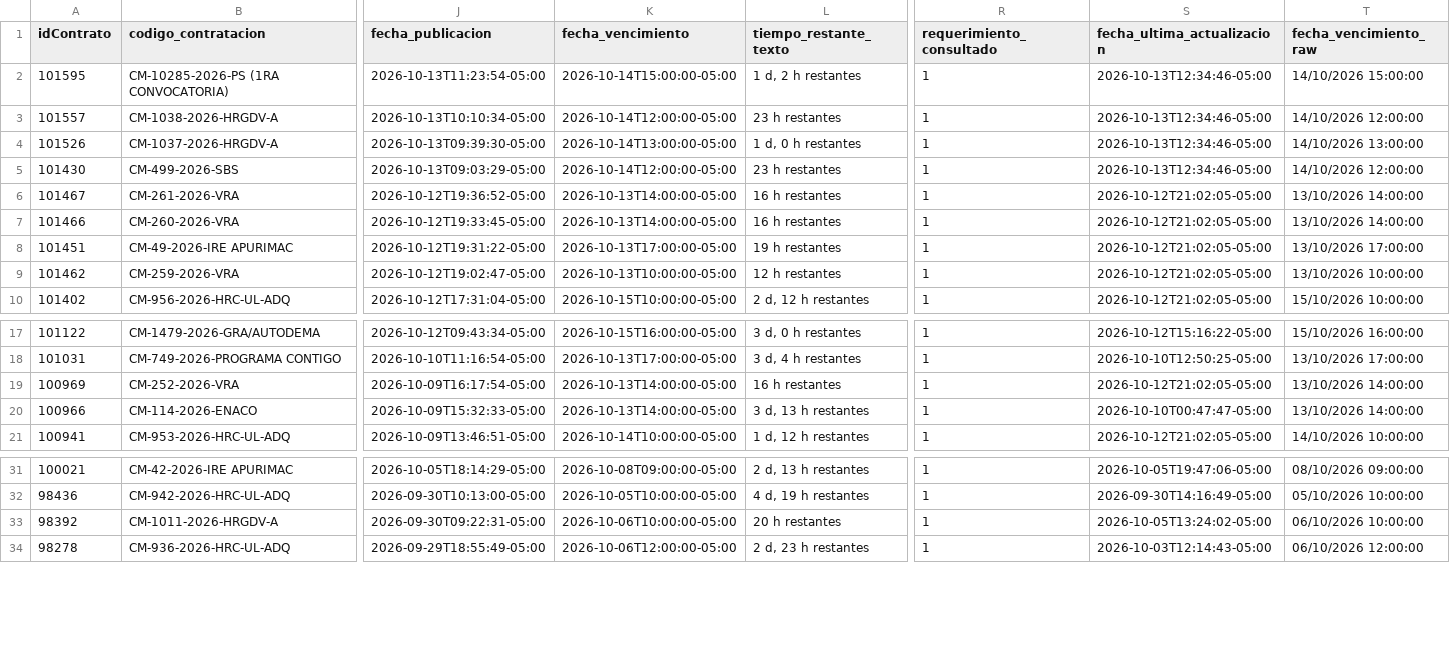
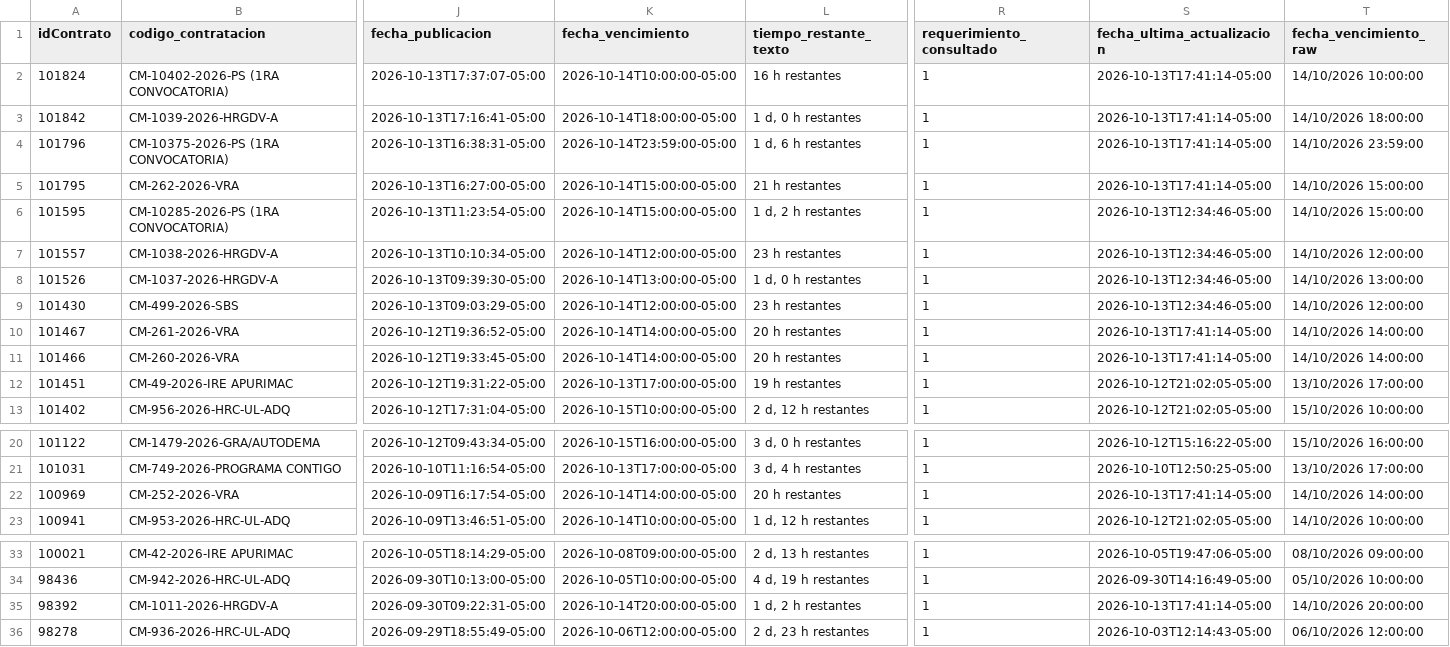
Before and after one commit to Natgato/monitor-seace-cusco, a CSV file: data/contrataciones.csv, drawn as a sheet; only a part is shown, gaps mark what is left out; removed rows and columns are numbered as before the commit, all else as after; rows hold the shown columns only; the diff names each change by its address in the sheet, - before the commit and + after, or states it on an @@ line.

```diff
--- a/data/contrataciones.csv
+++ b/data/contrataciones.csv
+row 2: 101824 | CM-10402-2026-PS (1RA CONVOCATORIA) | 2026-10-13T17:37:07-05:00 | 2026-10-14T10:00:00-05:00 | 16 h restantes | 1 | 2026-10-13T17:41:14-05:00 | 14/10/2026 10:00:00
+row 3: 101842 | CM-1039-2026-HRGDV-A | 2026-10-13T17:16:41-05:00 | 2026-10-14T18:00:00-05:00 | 1 d, 0 h restantes | 1 | 2026-10-13T17:41:14-05:00 | 14/10/2026 18:00:00
+row 4: 101796 | CM-10375-2026-PS (1RA CONVOCATORIA) | 2026-10-13T16:38:31-05:00 | 2026-10-14T23:59:00-05:00 | 1 d, 6 h restantes | 1 | 2026-10-13T17:41:14-05:00 | 14/10/2026 23:59:00
+row 5: 101795 | CM-262-2026-VRA | 2026-10-13T16:27:00-05:00 | 2026-10-14T15:00:00-05:00 | 21 h restantes | 1 | 2026-10-13T17:41:14-05:00 | 14/10/2026 15:00:00
-K10:K11 (fecha_vencimiento): 2026-10-13T14:00:00-05:00
+K10:K11 (fecha_vencimiento): 2026-10-14T14:00:00-05:00
-L10:L11 (tiempo_restante_texto): 16 h restantes
+L10:L11 (tiempo_restante_texto): 20 h restantes
-S10:S11 (fecha_ultima_actualizacion): 2026-10-12T21:02:05-05:00
+S10:S11 (fecha_ultima_actualizacion): 2026-10-13T17:41:14-05:00
-T10:T11 (fecha_vencimiento_raw): 13/10/2026 14:00:00
+T10:T11 (fecha_vencimiento_raw): 14/10/2026 14:00:00
-row 9: 101462 | CM-259-2026-VRA | 2026-10-12T19:02:47-05:00 | 2026-10-13T10:00:00-05:00 | 12 h restantes | 1 | 2026-10-12T21:02:05-05:00 | 13/10/2026 10:00:00
-K22 (fecha_vencimiento): 2026-10-13T14:00:00-05:00
+K22 (fecha_vencimiento): 2026-10-14T14:00:00-05:00
-L22 (tiempo_restante_texto): 16 h restantes
+L22 (tiempo_restante_texto): 20 h restantes
-S22 (fecha_ultima_actualizacion): 2026-10-12T21:02:05-05:00
+S22 (fecha_ultima_actualizacion): 2026-10-13T17:41:14-05:00
-T22 (fecha_vencimiento_raw): 13/10/2026 14:00:00
+T22 (fecha_vencimiento_raw): 14/10/2026 14:00:00
-row 20: 100966 | CM-114-2026-ENACO | 2026-10-09T15:32:33-05:00 | 2026-10-13T14:00:00-05:00 | 3 d, 13 h restantes | 1 | 2026-10-10T00:47:47-05:00 | 13/10/2026 14:00:00
-K35 (fecha_vencimiento): 2026-10-06T10:00:00-05:00
+K35 (fecha_vencimiento): 2026-10-14T20:00:00-05:00
-L35 (tiempo_restante_texto): 20 h restantes
+L35 (tiempo_restante_texto): 1 d, 2 h restantes
-S35 (fecha_ultima_actualizacion): 2026-10-05T13:24:02-05:00
+S35 (fecha_ultima_actualizacion): 2026-10-13T17:41:14-05:00
-T35 (fecha_vencimiento_raw): 06/10/2026 10:00:00
+T35 (fecha_vencimiento_raw): 14/10/2026 20:00:00
```
Also changed, not shown: data/items.csv, 1 other file.
